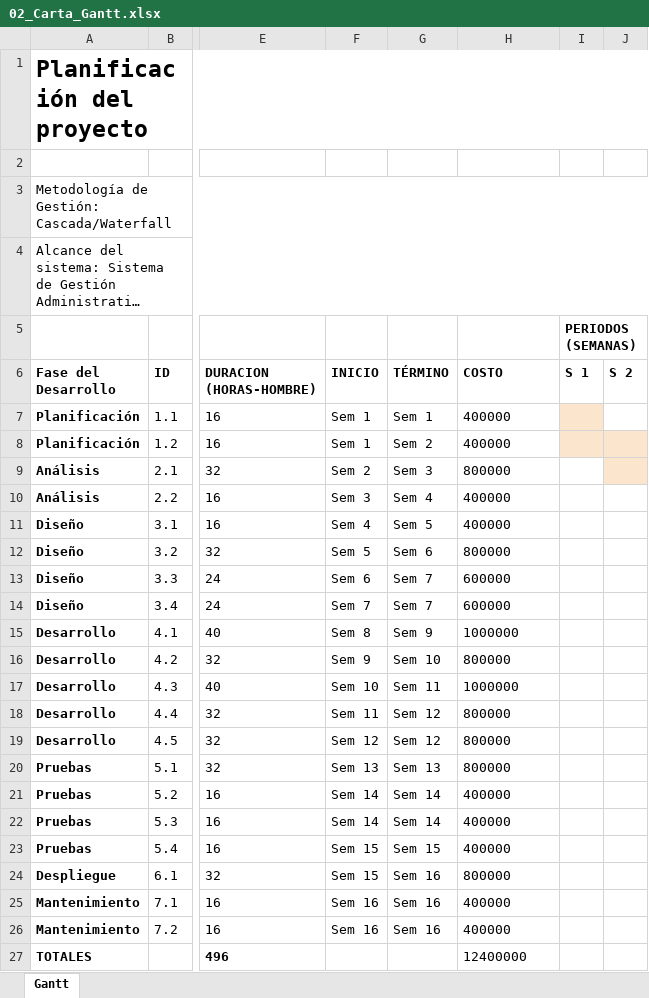
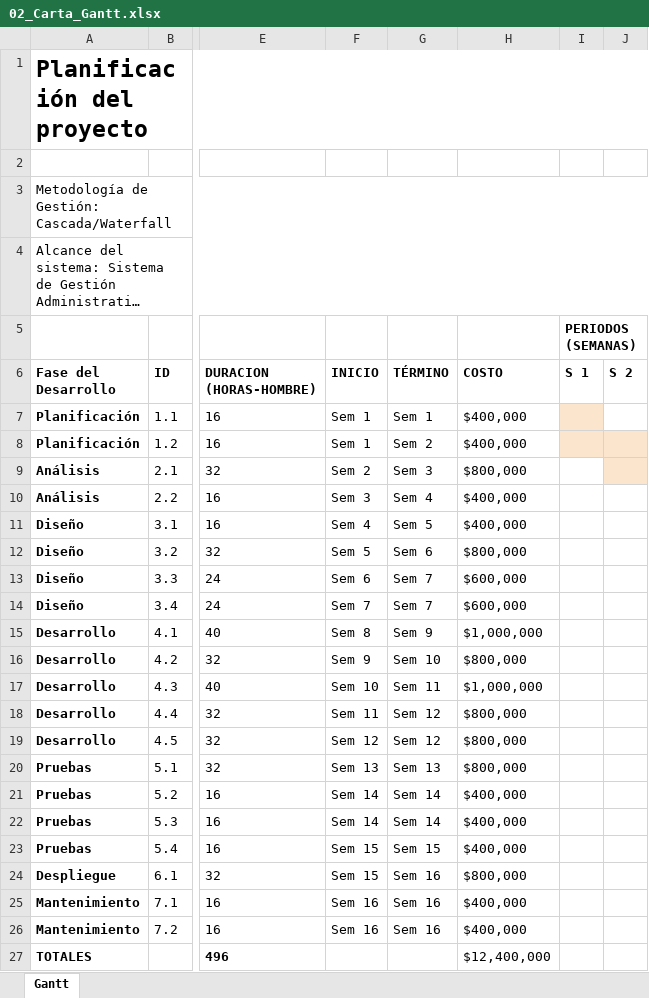
Before and after one commit to jaraantonio/RQY1102-CastilloJaraSoto-ET, an Excel workbook: 02_Carta_Gantt.xlsx, sheet Gantt, drawn as a sheet; only a part is shown, gaps mark what is left out; long unchanged cells end in …; values as stored, in another font and other column widths than the file's, no borders; charts and pictures not drawn; the diff names each change by its address in the sheet, - before the commit and + after, or states it on an @@ line.

Commit message:
ajustar formato de divisa

```diff
--- a/02_Carta_Gantt.xlsx (sheet Gantt)
+++ b/02_Carta_Gantt.xlsx (sheet Gantt)
-H7:H8 (COSTO): 400000
+H7:H8 (COSTO): $400,000
-H9 (COSTO): 800000
+H9 (COSTO): $800,000
-H10:H11 (COSTO): 400000
+H10:H11 (COSTO): $400,000
-H12 (COSTO): 800000
+H12 (COSTO): $800,000
-H13:H14 (COSTO): 600000
+H13:H14 (COSTO): $600,000
-H15 (COSTO): 1000000
+H15 (COSTO): $1,000,000
-H16 (COSTO): 800000
+H16 (COSTO): $800,000
-H17 (COSTO): 1000000
+H17 (COSTO): $1,000,000
-H18:H20 (COSTO): 800000
+H18:H20 (COSTO): $800,000
-H21:H23 (COSTO): 400000
+H21:H23 (COSTO): $400,000
-H24 (COSTO): 800000
+H24 (COSTO): $800,000
-H25:H26 (COSTO): 400000
+H25:H26 (COSTO): $400,000
-H27 (COSTO): 12400000
+H27 (COSTO): $12,400,000
```
Also changed, not shown: charts or pictures.
